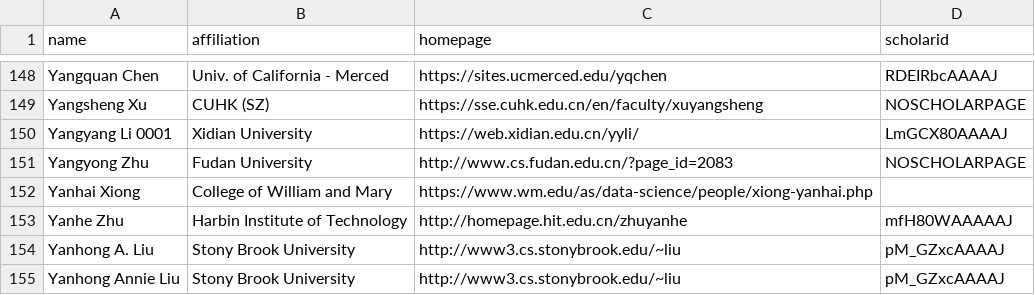
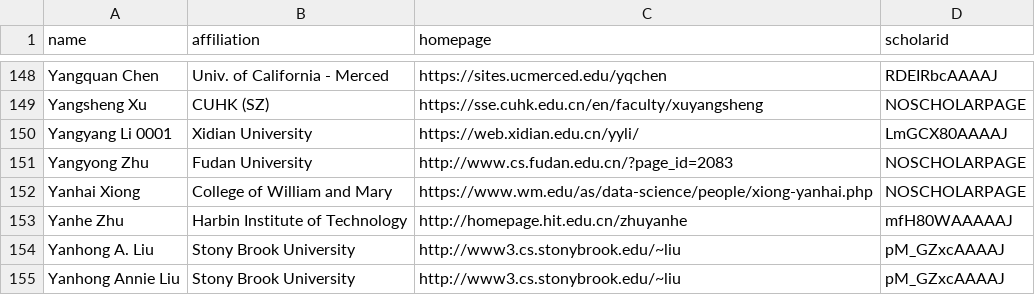
Before and after one commit to DanRunfola/CSrankings-1, a CSV file: csrankings-y.csv, drawn as a sheet; only a part is shown, gaps mark what is left out.

```diff
--- a/csrankings-y.csv
+++ b/csrankings-y.csv
@@ -151,3 +151,3 @@ Yangyang Li 0001,Xidian University,https://web.xidian.edu.cn/yyli/,LmGCX80AAAAJ
 Yangyong Zhu,Fudan University,http://www.cs.fudan.edu.cn/?page_id=2083,NOSCHOLARPAGE
-Yanhai Xiong,College of William and Mary,https://www.wm.edu/as/data-science/people/xiong-yanhai.php
+Yanhai Xiong,College of William and Mary,https://www.wm.edu/as/data-science/people/xiong-yanhai.php,NOSCHOLARPAGE
 Yanhe Zhu,Harbin Institute of Technology,http://homepage.hit.edu.cn/zhuyanhe,mfH80WAAAAAJ
```
Also changed, not shown: csrankings-a.csv, csrankings-c.csv, 4 other files.
